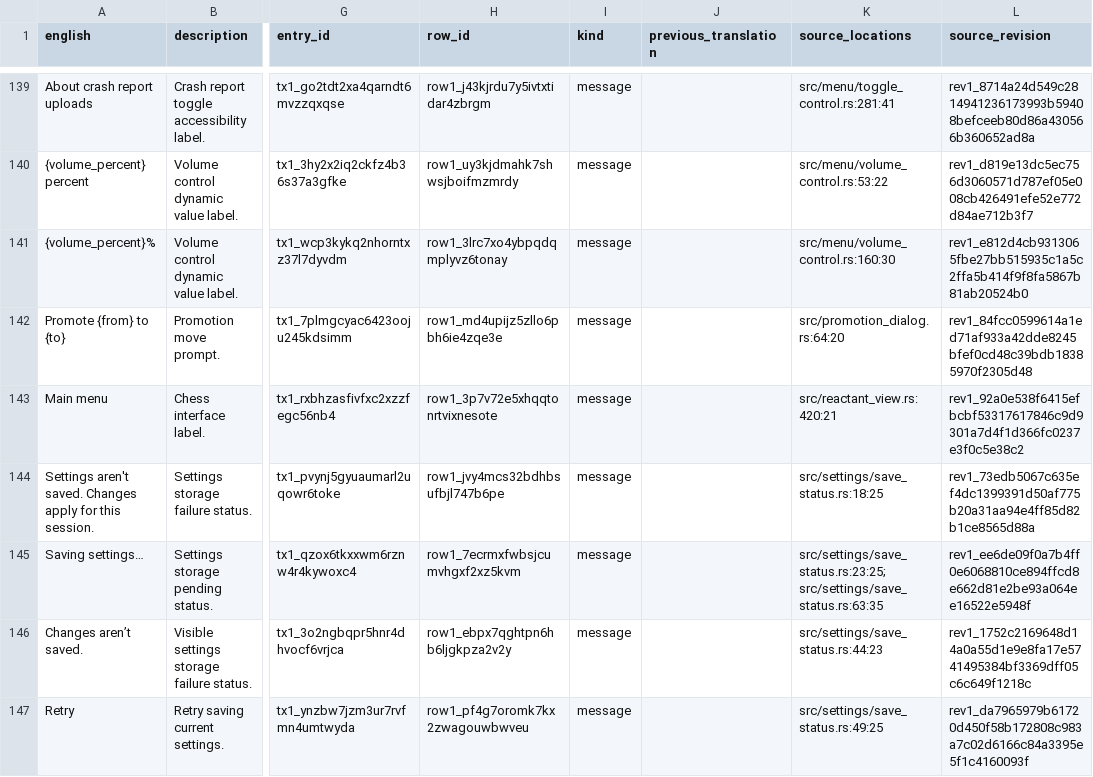
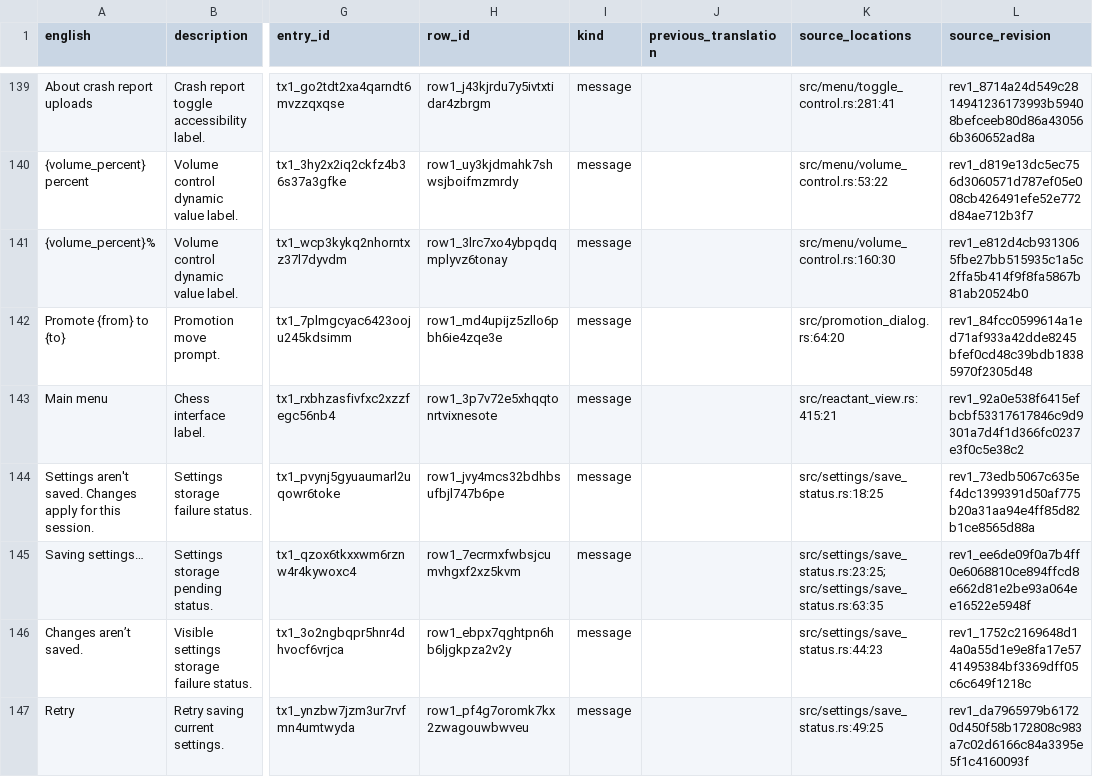
Before and after one commit to thurn/battlement, a CSV file: samples/chess/rules/localization/en-US.csv, drawn as a sheet; only a part is shown, gaps mark what is left out; the diff names each change by its address in the sheet, - before the commit and + after, or states it on an @@ line.

```diff
--- a/samples/chess/rules/localization/en-US.csv
+++ b/samples/chess/rules/localization/en-US.csv
-K143 (source_locations): src/reactant_view.rs:420:21
+K143 (source_locations): src/reactant_view.rs:415:21
```
Also changed, not shown: samples/chess/rules/localization/fr.csv, 36 other files.
